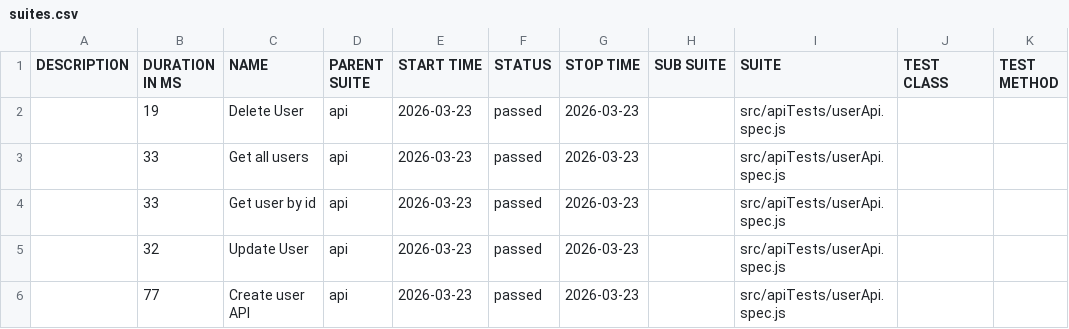
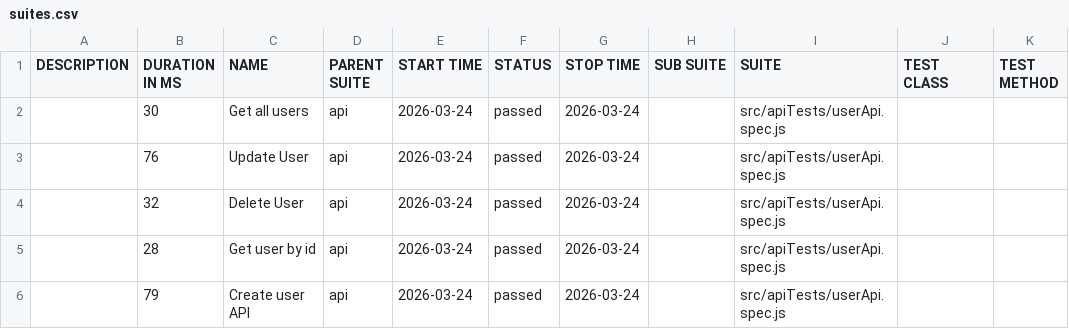
Before and after one commit to pranaya1997/Playwright-Framework, a CSV file: allure/data/suites.csv, drawn as a sheet.

```diff
--- a/allure/data/suites.csv
+++ b/allure/data/suites.csv
@@ -1,6 +1,6 @@
 "DESCRIPTION","DURATION IN MS","NAME","PARENT SUITE","START TIME","STATUS","STOP TIME","SUB SUITE","SUITE","TEST CLASS","TEST METHOD"
-"","19","Delete User","api","2026-03-23","passed","2026-03-23","","src/apiTests/userApi.spec.js","",""
-"","33","Get all users","api","2026-03-23","passed","2026-03-23","","src/apiTests/userApi.spec.js","",""
-"","33","Get user by id","api","2026-03-23","passed","2026-03-23","","src/apiTests/userApi.spec.js","",""
-"","32","Update User","api","2026-03-23","passed","2026-03-23","","src/apiTests/userApi.spec.js","",""
-"","77","Create user API","api","2026-03-23","passed","2026-03-23","","src/apiTests/userApi.spec.js","",""
+"","30","Get all users","api","2026-03-24","passed","2026-03-24","","src/apiTests/userApi.spec.js","",""
+"","76","Update User","api","2026-03-24","passed","2026-03-24","","src/apiTests/userApi.spec.js","",""
+"","32","Delete User","api","2026-03-24","passed","2026-03-24","","src/apiTests/userApi.spec.js","",""
+"","28","Get user by id","api","2026-03-24","passed","2026-03-24","","src/apiTests/userApi.spec.js","",""
+"","79","Create user API","api","2026-03-24","passed","2026-03-24","","src/apiTests/userApi.spec.js","",""
```
Also changed, not shown: 28 other files.
